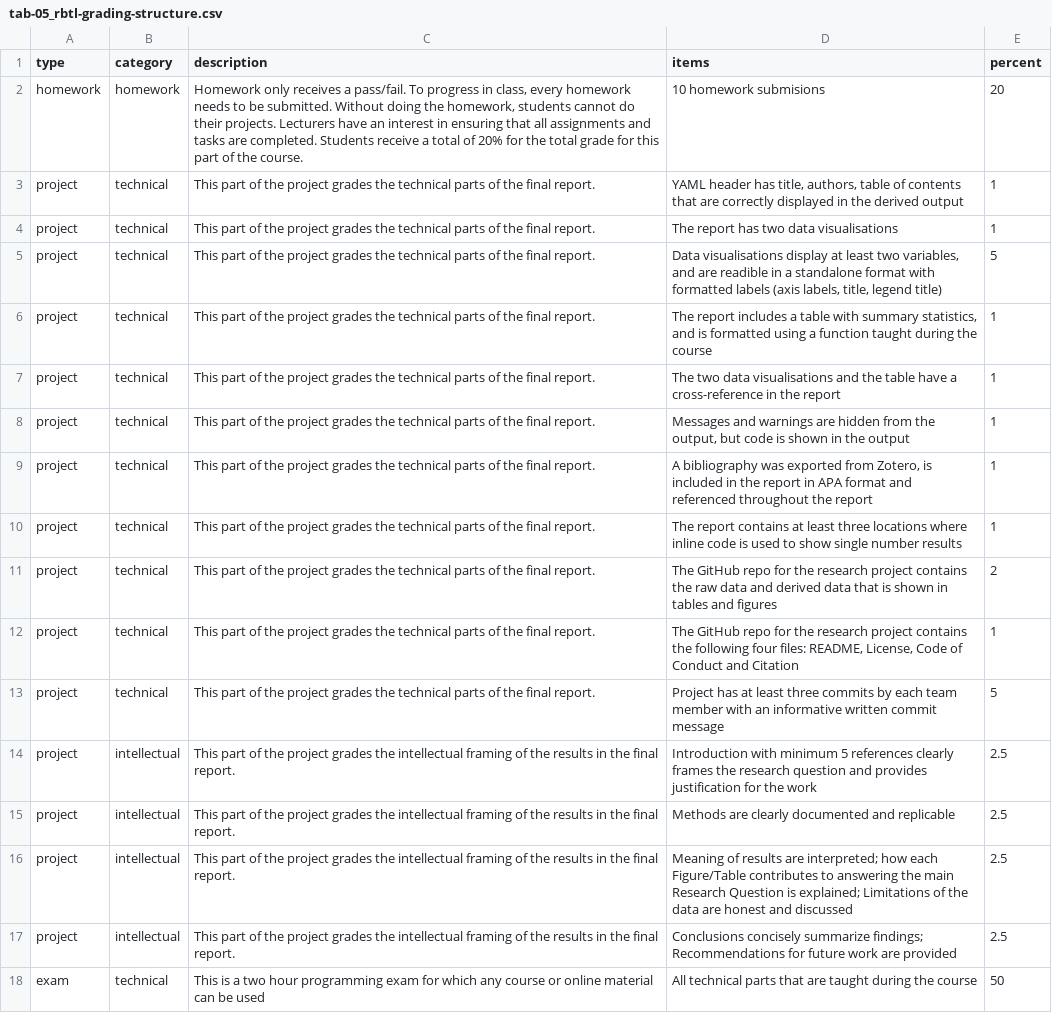
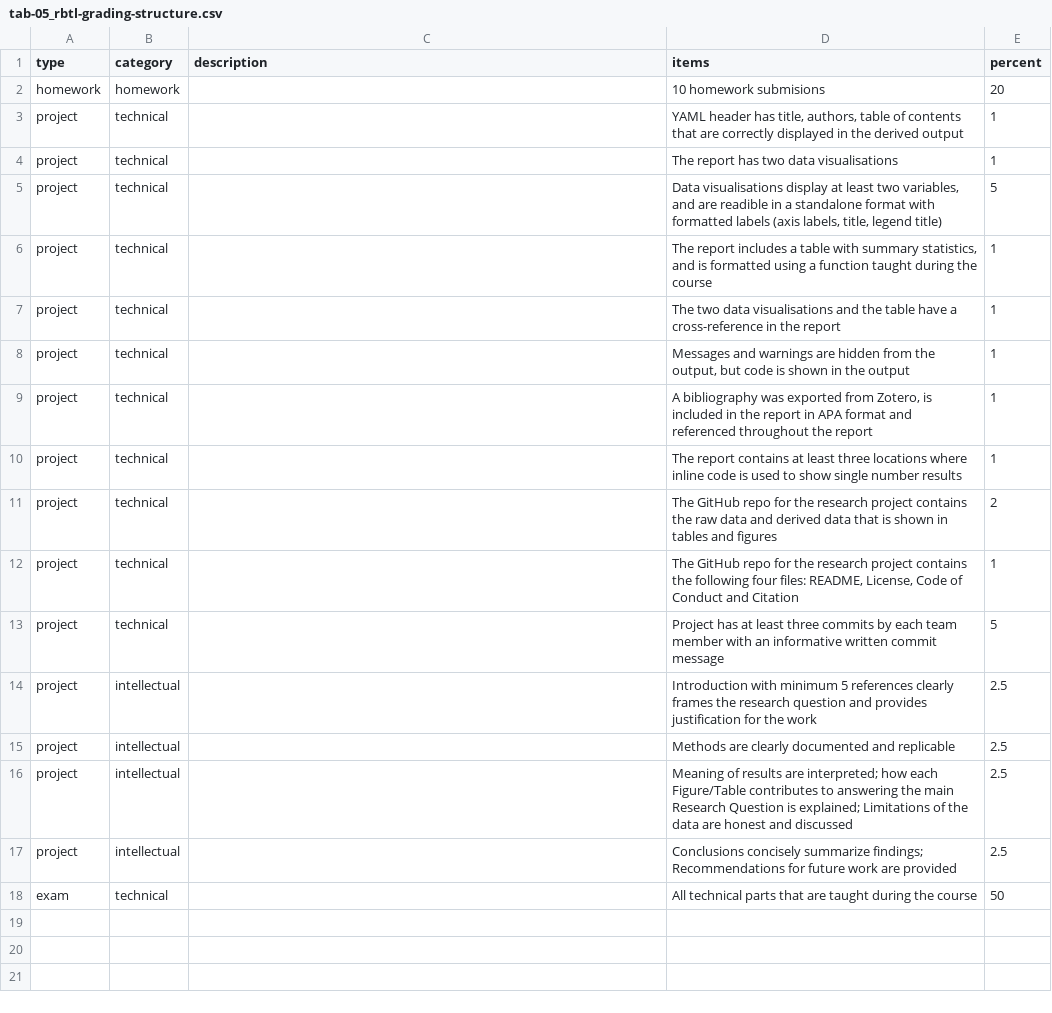
Before and after one commit to rbtl-fs22/website, a CSV file: data/tab-05_rbtl-grading-structure.csv, drawn as a sheet.

```diff
--- a/data/tab-05_rbtl-grading-structure.csv
+++ b/data/tab-05_rbtl-grading-structure.csv
@@ -1,18 +1,18 @@
 type,category,description,items,percent
-homework,homework,"Homework only receives a pass/fail. To progress in class, every homework needs to be submitted. Without doing the homework, students cannot do their projects. Lecturers have an interest in ensuring that all assignments and tasks are completed. Students receive a total of 20% for the total grade for this part of the course.",10 homework submisions,20
-project,technical,This part of the project grades the technical parts of the final report.,"YAML header has title, authors, table of contents that are correctly displayed in the derived output",1
-project,technical,This part of the project grades the technical parts of the final report.,The report has two data visualisations,1
-project,technical,This part of the project grades the technical parts of the final report.,"Data visualisations display at least two variables, and are readible in a standalone format with formatted labels (axis labels, title, legend title)",5
-project,technical,This part of the project grades the technical parts of the final report.,"The report includes a table with summary statistics, and is formatted using a function taught during the course",1
-project,technical,This part of the project grades the technical parts of the final report.,The two data visualisations and the table have a cross-reference in the report,1
-project,technical,This part of the project grades the technical parts of the final report.,"Messages and warnings are hidden from the output, but code is shown in the output",1
-project,technical,This part of the project grades the technical parts of the final report.,"A bibliography was exported from Zotero, is included in the report in APA format and referenced throughout the report",1
-project,technical,This part of the project grades the technical parts of the final report.,The report contains at least three locations where inline code is used to show single number results,1
-project,technical,This part of the project grades the technical parts of the final report.,The GitHub repo for the research project contains the raw data and derived data that is shown in tables and figures,2
-project,technical,This part of the project grades the technical parts of the final report.,"The GitHub repo for the research project contains the following four files: README, License, Code of Conduct and Citation",1
-project,technical,This part of the project grades the technical parts of the final report.,Project has at least three commits by each team member with an informative written commit message,5
-project,intellectual,This part of the project grades the intellectual framing of the results in the final report.,Introduction with minimum 5 references clearly frames the research question and provides justification for the work,2.5
-project,intellectual,This part of the project grades the intellectual framing of the results in the final report.,Methods are clearly documented and replicable,2.5
-project,intellectual,This part of the project grades the intellectual framing of the results in the final report.,Meaning of results are interpreted; how each Figure/Table contributes to answering the main Research Question is explained; Limitations of the data are honest and discussed,2.5
-project,intellectual,This part of the project grades the intellectual framing of the results in the final report.,Conclusions concisely summarize findings; Recommendations for future work are provided,2.5
-exam,technical,This is a two hour programming exam for which any course or online material can be used,All technical parts that are taught during the course,50
+homework,homework,,10 homework submisions,20
+project,technical,,"YAML header has title, authors, table of contents that are correctly displayed in the derived output",1
+project,technical,,The report has two data visualisations,1
+project,technical,,"Data visualisations display at least two variables, and are readible in a standalone format with formatted labels (axis labels, title, legend title)",5
+project,technical,,"The report includes a table with summary statistics, and is formatted using a function taught during the course",1
+project,technical,,The two data visualisations and the table have a cross-reference in the report,1
+project,technical,,"Messages and warnings are hidden from the output, but code is shown in the output",1
+project,technical,,"A bibliography was exported from Zotero, is included in the report in APA format and referenced throughout the report",1
+project,technical,,The report contains at least three locations where inline code is used to show single number results,1
+project,technical,,The GitHub repo for the research project contains the raw data and derived data that is shown in tables and figures,2
+project,technical,,"The GitHub repo for the research project contains the following four files: README, License, Code of Conduct and Citation",1
+project,technical,,Project has at least three commits by each team member with an informative written commit message,5
+project,intellectual,,Introduction with minimum 5 references clearly frames the research question and provides justification for the work,2.5
+project,intellectual,,Methods are clearly documented and replicable,2.5
+project,intellectual,,Meaning of results are interpreted; how each Figure/Table contributes to answering the main Research Question is explained; Limitations of the data are honest and discussed,2.5
+project,intellectual,,Conclusions concisely summarize findings; Recommendations for future work are provided,2.5
+exam,technical,,All technical parts that are taught during the course,50
```
Also changed, not shown: data/tab-03_rbtl-course-assignments.csv, 44 other files.
